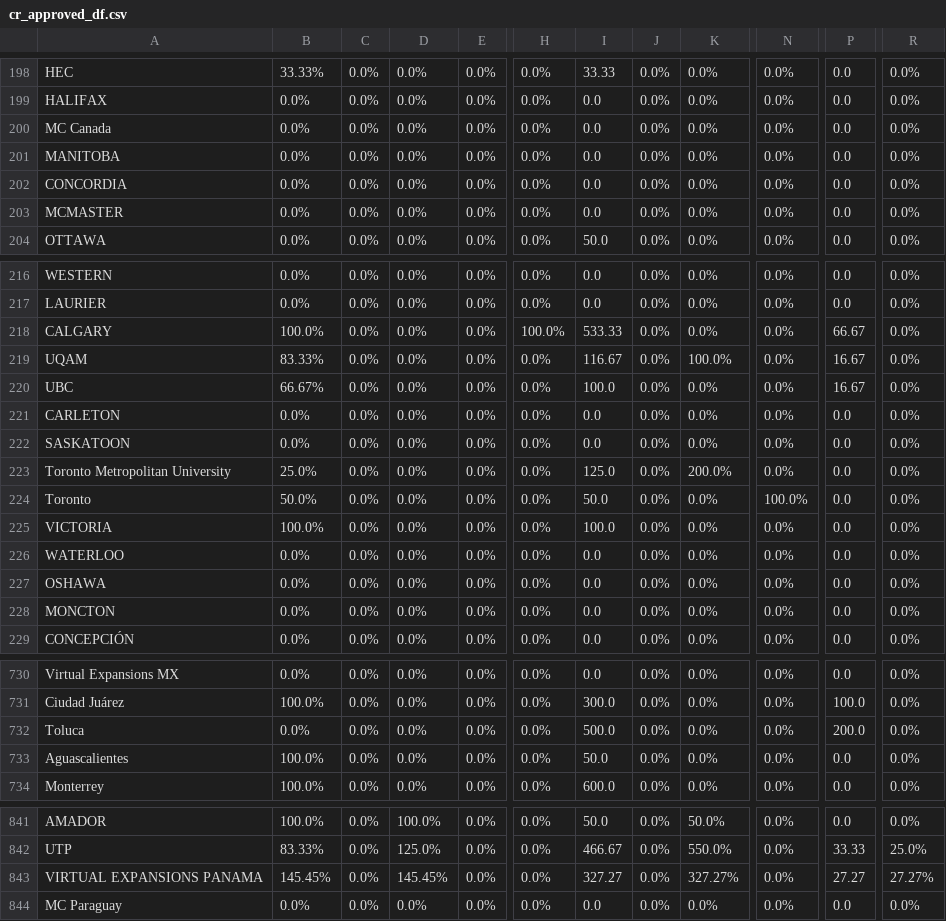
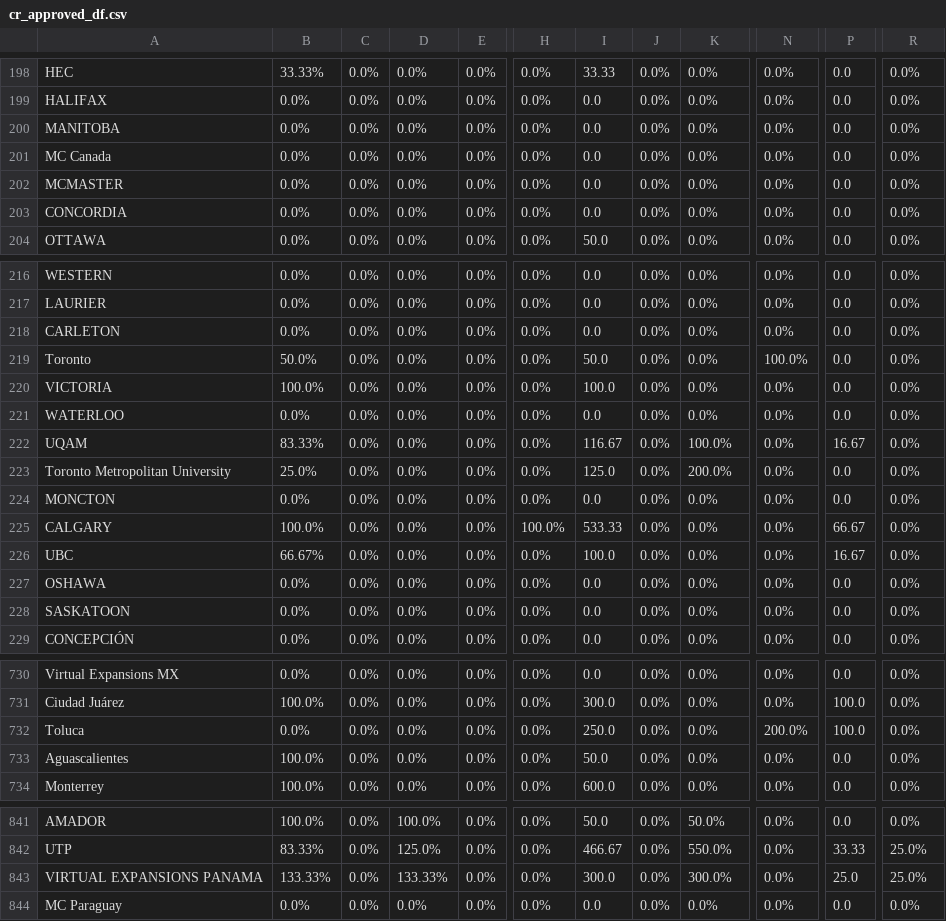
Before and after one commit to AIESEC-LK/data-pipeline, a CSV file: cr_approved_df.csv, drawn as a sheet; only a part is shown, gaps mark what is left out; the diff covers the shown part only; the diff names each change by its address in the sheet, - before the commit and + after, or states it on an @@ line.

```diff
--- a/cr_approved_df.csv
+++ b/cr_approved_df.csv
@@ row 201 moved to row 200: MANITOBA @@
@@ row 203 moved to row 202: MCMASTER @@
@@ row 219 moved to row 222: UQAM @@
@@ row 228 moved to row 224: MONCTON @@
@@ row 218 moved to row 225: CALGARY @@
@@ row 220 moved to row 226: UBC @@
@@ row 222 moved to row 228: SASKATOON @@
-I732: 500.0
+I732: 250.0
-N732: 0.0%
+N732: 200.0%
-P732: 200.0
+P732: 100.0
-B843: 145.45%
+B843: 133.33%
-D843: 145.45%
+D843: 133.33%
-I843: 327.27
+I843: 300.0
-K843: 327.27%
+K843: 300.0%
-P843: 27.27
+P843: 25.0
-R843: 27.27%
+R843: 25.0%
```
Also changed, not shown: 56 moved rows elsewhere in this file, abs_df.csv, cr_accepted_df.csv, 3 other files.
